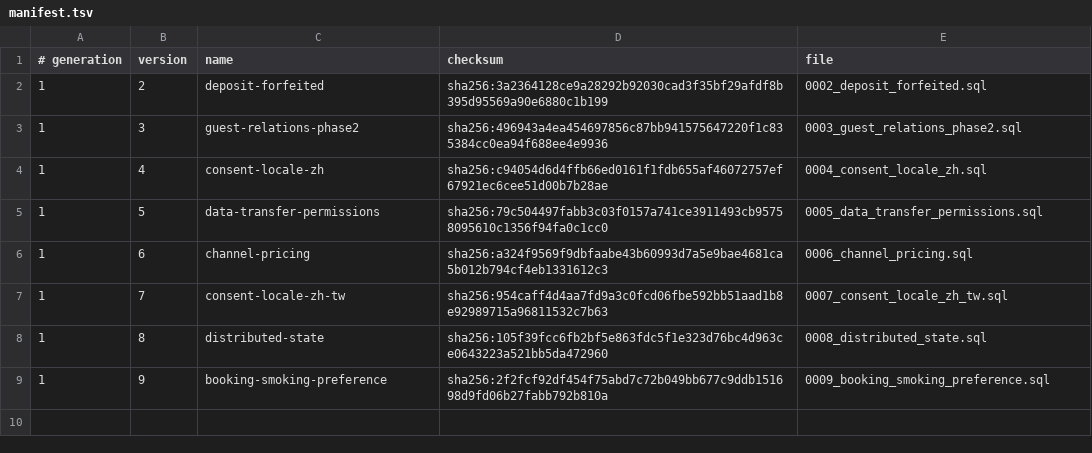
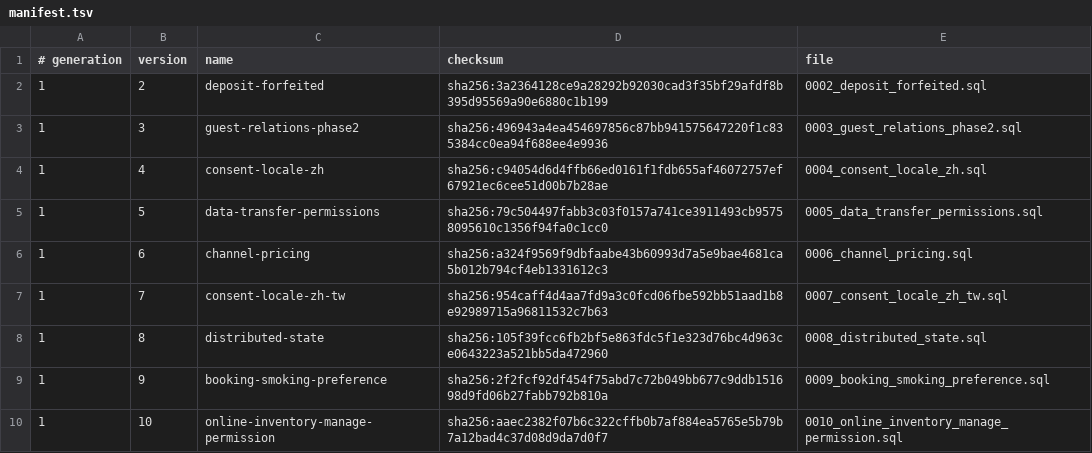
Before and after one commit to siewong007/hotel-app-rust, a TSV file: hotel-app-be/database/postgres/patches/manifest.tsv, drawn as a sheet; the diff names each change by its address in the sheet, - before the commit and + after, or states it on an @@ line.

Commit message:
fix(online-inventory): stale-write protection, manage permission and full-test fixes (#192)
B3 concurrent edits: every cell carries its row version (`updated_at`) and
saves send it back as `expected_updated_at` (null = "I saw no row", so a row
another admin created meanwhile is a conflict too). A stale save is refused
whole with 409 `stale_write` listing the conflicting cells; nothing is
written. The page shows "Someone else changed these days since you loaded
them. Reload to see the latest." with a Reload action, and refreshes the
window after every successful save.

B4 permission: new `online_inventory:manage`, granted to super_admin, admin
and manager (seed + idempotent patch 0010, by role name). Both PUT routes
require it; GET stays on `rooms:update` (or the new permission). Without it
the page is read-only: no Select mode, editor, bulk panel or apply bar, plus
a small view-only note. RBAC admin lists the new "Online Inventory" category.

B1 prices: the editor validates inline (max 2 decimals, > 0) and the server
now accepts only plain decimals (rejects "1e3"), > 0, 2 decimals; save
errors show the API's message.
B2: in-app leave blocker (same confirm dialog as date/Refresh) and
beforeunload while changes are staged.
B5: start date limited to today-1y..today+2y; load errors replace the grid.
B6: an edit equal to the defaults is sent as a reset (no leftover row).
Minor: bulk "Set hold" warns above free rooms; natural Malay wording
("Buang tetapan khas", "Tetapan khas sahaja", ...).

Tests: backend HTTP tests for permissions (admin/manager allowed;
receptionist/housekeeping/staff 403), 409 all-or-nothing and price
validation; frontend tests for read-only mode, leave blocker, 2-decimal
validation, conflict banner/Reload, default-equals-reset and date range.

```diff
--- a/hotel-app-be/database/postgres/patches/manifest.tsv
+++ b/hotel-app-be/database/postgres/patches/manifest.tsv
+row 10: 1 | 10 | online-inventory-manage-permission | sha256:aaec2382f07b6c322cffb0b7af884ea5765e5b79b7a12bad4c37d08d9da7d0f7 | 0010_online_inventory_manage_permission.sql
```
Also changed, not shown: hotel-desktop/src-tauri/database/postgres/patches/manifest.tsv, 47 other files.
